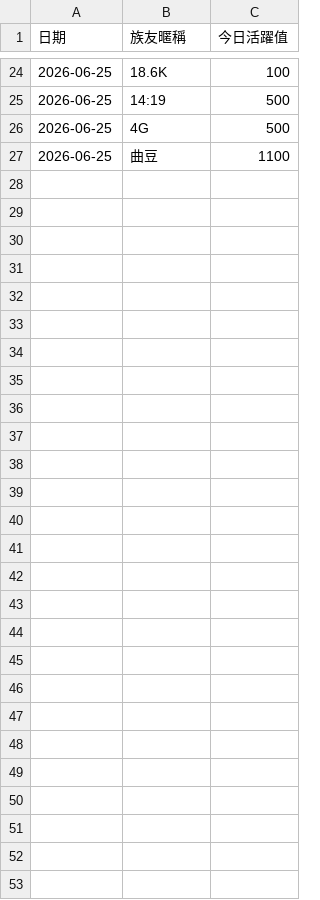
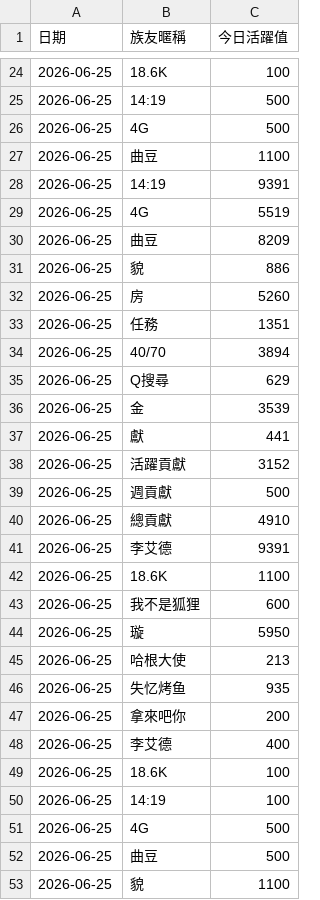
Before and after one commit to SouthwayLee/Weplay-family-actives-, a CSV file: 家族貢獻總表.csv, drawn as a sheet; only a part is shown, gaps mark what is left out; the diff names each change by its address in the sheet, - before the commit and + after, or states it on an @@ line.

```diff
--- a/家族貢獻總表.csv
+++ b/家族貢獻總表.csv
+row 28: 2026-06-25 | 14:19 | 9391
+row 29: 2026-06-25 | 4G | 5519
+row 30: 2026-06-25 | 曲豆 | 8209
+row 31: 2026-06-25 | 貌 | 886
+row 32: 2026-06-25 | 房 | 5260
+row 33: 2026-06-25 | 任務 | 1351
+row 34: 2026-06-25 | 40/70 | 3894
+row 35: 2026-06-25 | Q搜尋 | 629
+row 36: 2026-06-25 | 金 | 3539
+row 37: 2026-06-25 | 獻 | 441
+row 38: 2026-06-25 | 活躍貢獻 | 3152
+row 39: 2026-06-25 | 週貢獻 | 500
+row 40: 2026-06-25 | 總貢獻 | 4910
+row 41: 2026-06-25 | 李艾德 | 9391
+row 42: 2026-06-25 | 18.6K | 1100
+row 43: 2026-06-25 | 我不是狐狸 | 600
+row 44: 2026-06-25 | 璇 | 5950
+row 45: 2026-06-25 | 哈根大使 | 213
+row 46: 2026-06-25 | 失忆烤鱼 | 935
+row 47: 2026-06-25 | 拿來吧你 | 200
+row 48: 2026-06-25 | 李艾德 | 400
+row 49: 2026-06-25 | 18.6K | 100
+row 50: 2026-06-25 | 14:19 | 100
+row 51: 2026-06-25 | 4G | 500
+row 52: 2026-06-25 | 曲豆 | 500
+row 53: 2026-06-25 | 貌 | 1100
```
